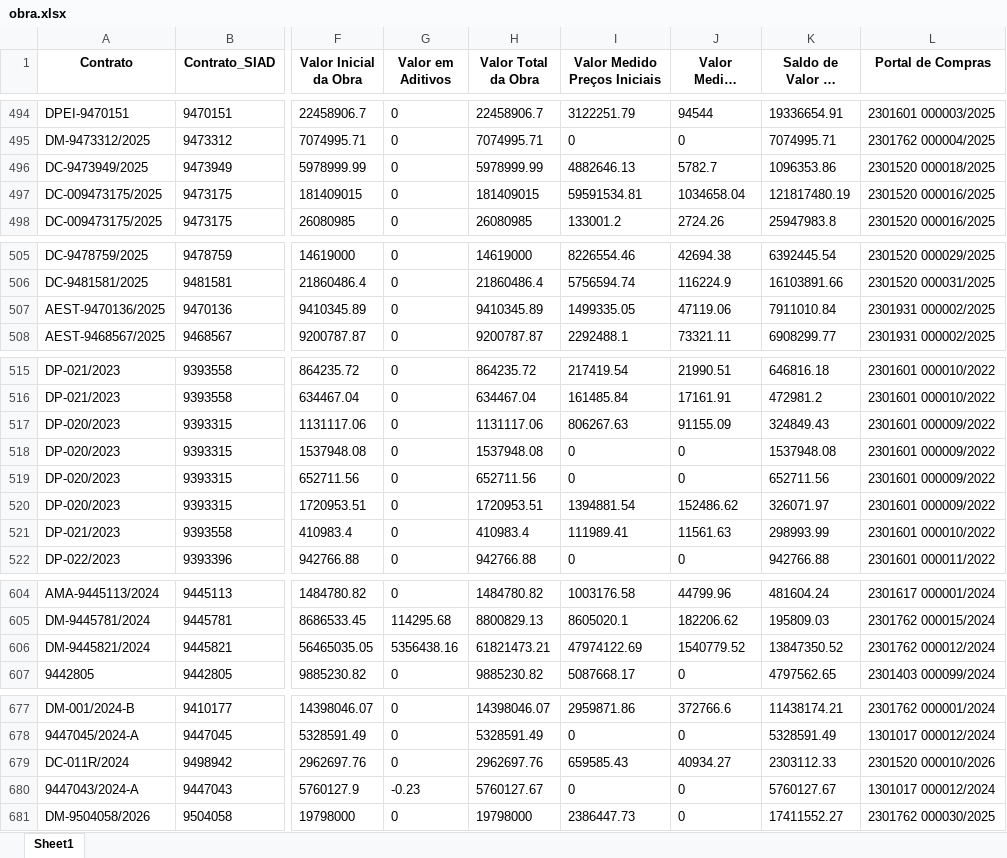
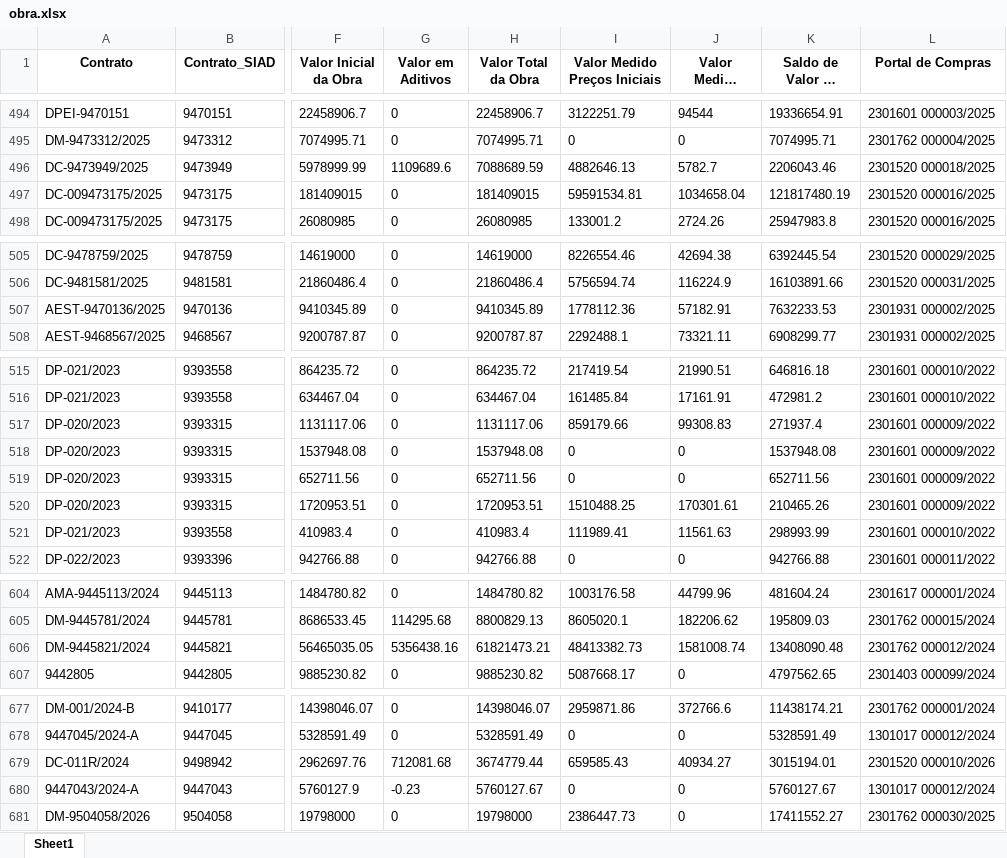
Before and after one commit to transparencia-mg/obras, an Excel workbook: upload/obra.xlsx, sheet Sheet1, drawn as a sheet; only a part is shown, gaps mark what is left out; long unchanged cells end in …; values as stored, in another font and other column widths than the file's, no borders; the diff covers the shown part only; the diff names each change by its address in the sheet, - before the commit and + after, or states it on an @@ line.

```diff
--- a/upload/obra.xlsx (sheet Sheet1)
+++ b/upload/obra.xlsx (sheet Sheet1)
-G496 (Valor em Aditivos): 0
+G496 (Valor em Aditivos): 1109689.6
-H496 (Valor Total da Obra): 5978999.99
+H496 (Valor Total da Obra): 7088689.59
-K496 (Saldo de Valor da Obra): 1096353.86
+K496 (Saldo de Valor da Obra): 2206043.46
-I507 (Valor Medido Preços Iniciais): 1499335.05
+I507 (Valor Medido Preços Iniciais): 1778112.36
-J507 (Valor Medido Reajuste): 47119.06
+J507 (Valor Medido Reajuste): 57182.91
-K507 (Saldo de Valor da Obra): 7911010.84
+K507 (Saldo de Valor da Obra): 7632233.53
-I517 (Valor Medido Preços Iniciais): 806267.63
+I517 (Valor Medido Preços Iniciais): 859179.66
-J517 (Valor Medido Reajuste): 91155.09
+J517 (Valor Medido Reajuste): 99308.83
-K517 (Saldo de Valor da Obra): 324849.43
+K517 (Saldo de Valor da Obra): 271937.4
-I520 (Valor Medido Preços Iniciais): 1394881.54
+I520 (Valor Medido Preços Iniciais): 1510488.25
-J520 (Valor Medido Reajuste): 152486.62
+J520 (Valor Medido Reajuste): 170301.61
-K520 (Saldo de Valor da Obra): 326071.97
+K520 (Saldo de Valor da Obra): 210465.26
-I606 (Valor Medido Preços Iniciais): 47974122.69
+I606 (Valor Medido Preços Iniciais): 48413382.73
-J606 (Valor Medido Reajuste): 1540779.52
+J606 (Valor Medido Reajuste): 1581008.74
-K606 (Saldo de Valor da Obra): 13847350.52
+K606 (Saldo de Valor da Obra): 13408090.48
-G679 (Valor em Aditivos): 0
+G679 (Valor em Aditivos): 712081.68
-H679 (Valor Total da Obra): 2962697.76
+H679 (Valor Total da Obra): 3674779.44
-K679 (Saldo de Valor da Obra): 2303112.33
+K679 (Saldo de Valor da Obra): 3015194.01
```
Also changed, not shown: 27 edited cells elsewhere in this sheet, upload/contratos.xlsx, upload/contratos_siad.xlsx, 6 other files.
